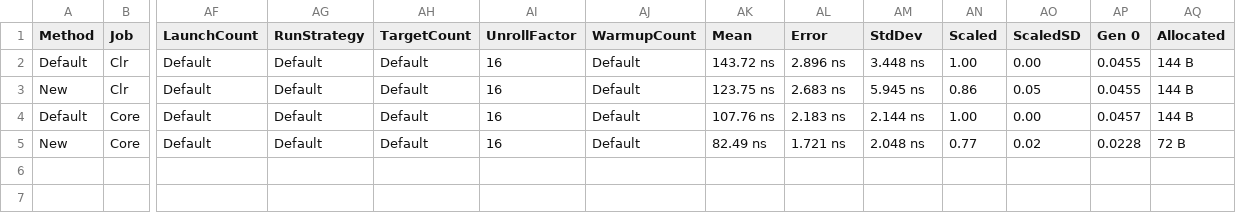
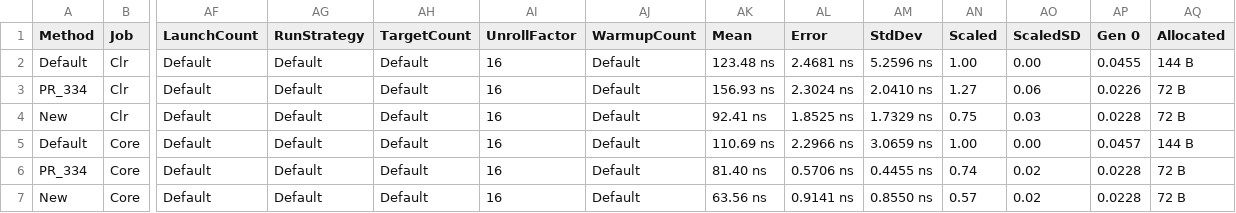
Before and after one commit to gfoidl/Benchmarks, a CSV file: aspnet/Common/WebEncoders/WebEncoders/results/EncodeGuid-report.csv, drawn as a sheet; only a part is shown, gaps mark what is left out; addresses are those after the commit; rows hold the shown columns only; the diff names each change by its address in the sheet, - before the commit and + after, or states it on an @@ line.

```diff
--- a/aspnet/Common/WebEncoders/WebEncoders/results/EncodeGuid-report.csv
+++ b/aspnet/Common/WebEncoders/WebEncoders/results/EncodeGuid-report.csv
-AK2 (Mean): 143.72 ns
+AK2 (Mean): 123.48 ns
-AL2 (Error): 2.896 ns
+AL2 (Error): 2.4681 ns
-AM2 (StdDev): 3.448 ns
+AM2 (StdDev): 5.2596 ns
+row 3: PR_334 | Clr | Default | Default | Default | 16 | Default | 156.93 ns | 2.3024 ns | 2.0410 ns | 1.27 | 0.06 | 0.0226 | 72 B
-AK4 (Mean): 123.75 ns
+AK4 (Mean): 92.41 ns
-AL4 (Error): 2.683 ns
+AL4 (Error): 1.8525 ns
-AM4 (StdDev): 5.945 ns
+AM4 (StdDev): 1.7329 ns
-AN4 (Scaled): 0.86
+AN4 (Scaled): 0.75
-AO4 (ScaledSD): 0.05
+AO4 (ScaledSD): 0.03
-AP4 (Gen 0): 0.0455
+AP4 (Gen 0): 0.0228
-AQ4 (Allocated): 144 B
+AQ4 (Allocated): 72 B
-AK5 (Mean): 107.76 ns
+AK5 (Mean): 110.69 ns
-AL5 (Error): 2.183 ns
+AL5 (Error): 2.2966 ns
-AM5 (StdDev): 2.144 ns
+AM5 (StdDev): 3.0659 ns
+row 6: PR_334 | Core | Default | Default | Default | 16 | Default | 81.40 ns | 0.5706 ns | 0.4455 ns | 0.74 | 0.02 | 0.0228 | 72 B
-AK7 (Mean): 82.49 ns
+AK7 (Mean): 63.56 ns
-AL7 (Error): 1.721 ns
+AL7 (Error): 0.9141 ns
-AM7 (StdDev): 2.048 ns
+AM7 (StdDev): 0.8550 ns
-AN7 (Scaled): 0.77
+AN7 (Scaled): 0.57
```
Also changed, not shown: aspnet/Common/WebEncoders/WebEncoders/results/DecodeData-report.csv, aspnet/Common/WebEncoders/WebEncoders/results/DecodeGuid-report.csv, 16 other files.
